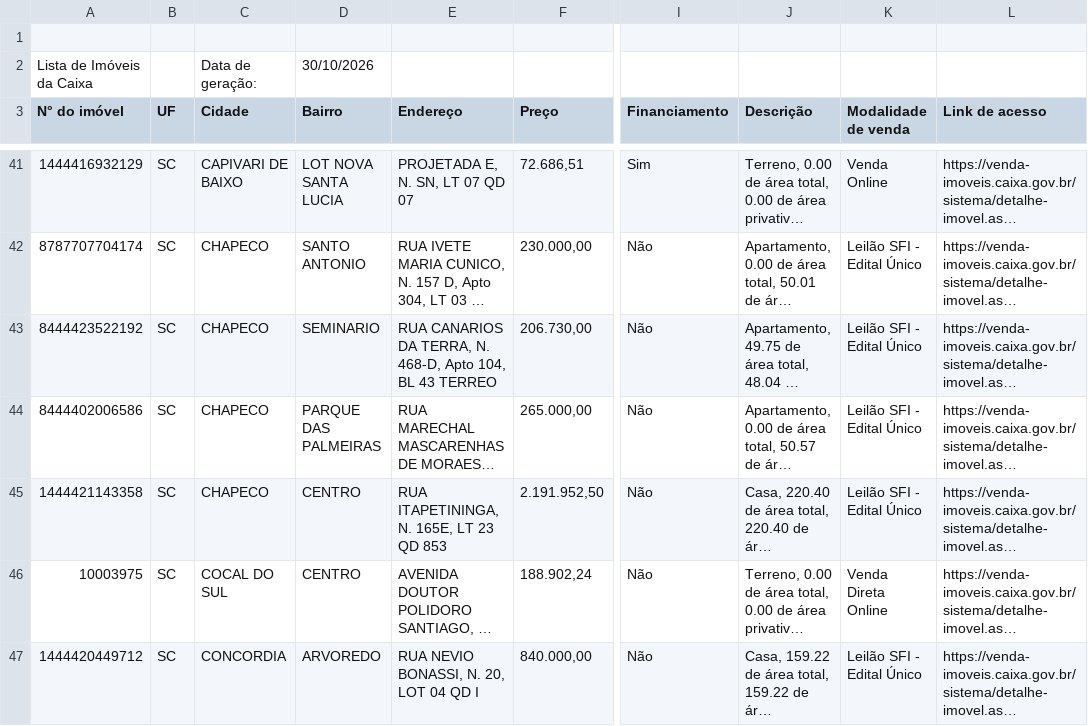
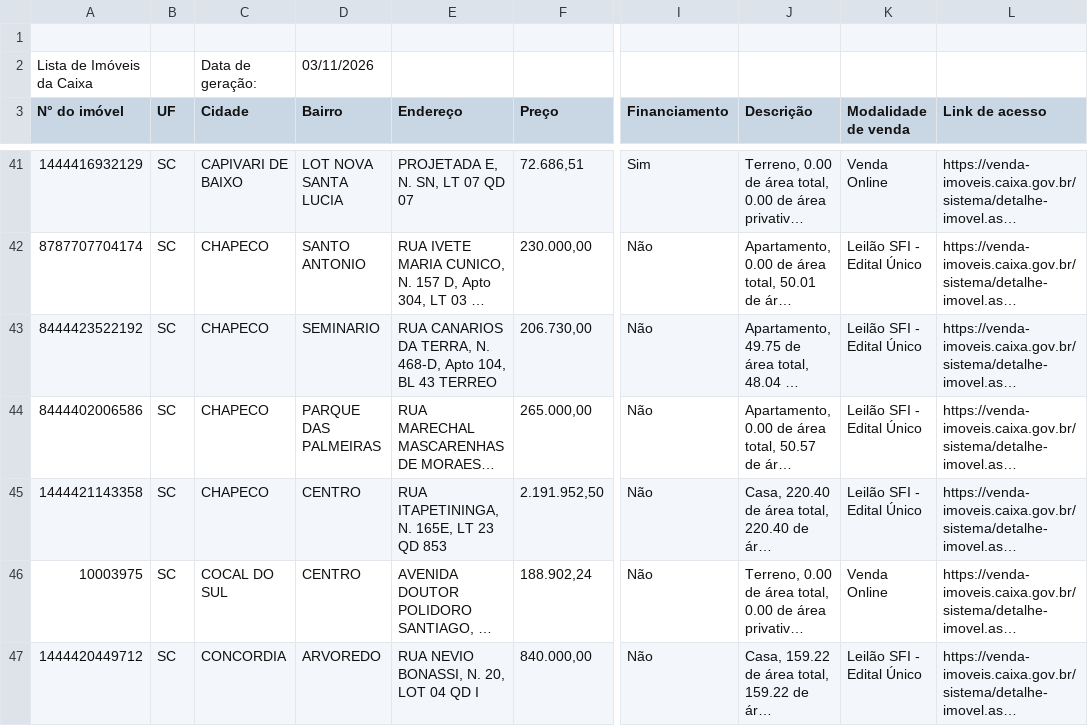
Before and after one commit to Zalkya/zalkia-leiloes, a CSV file: data/SC/imoveis.csv, drawn as a sheet; only a part is shown, gaps mark what is left out; long unchanged cells end in …; the diff covers the shown part only; the diff names each change by its address in the sheet, - before the commit and + after, or states it on an @@ line.

```diff
--- a/data/SC/imoveis.csv
+++ b/data/SC/imoveis.csv
-D2 (Bairro): 30/10/2026
+D2 (Bairro): 03/11/2026
-K46 (Modalidade de venda): Venda Direta Online
+K46 (Modalidade de venda): Venda Online
```
Also changed, not shown: 9 edited cells elsewhere in this file, data/AL/imoveis.csv, 33 other files.
